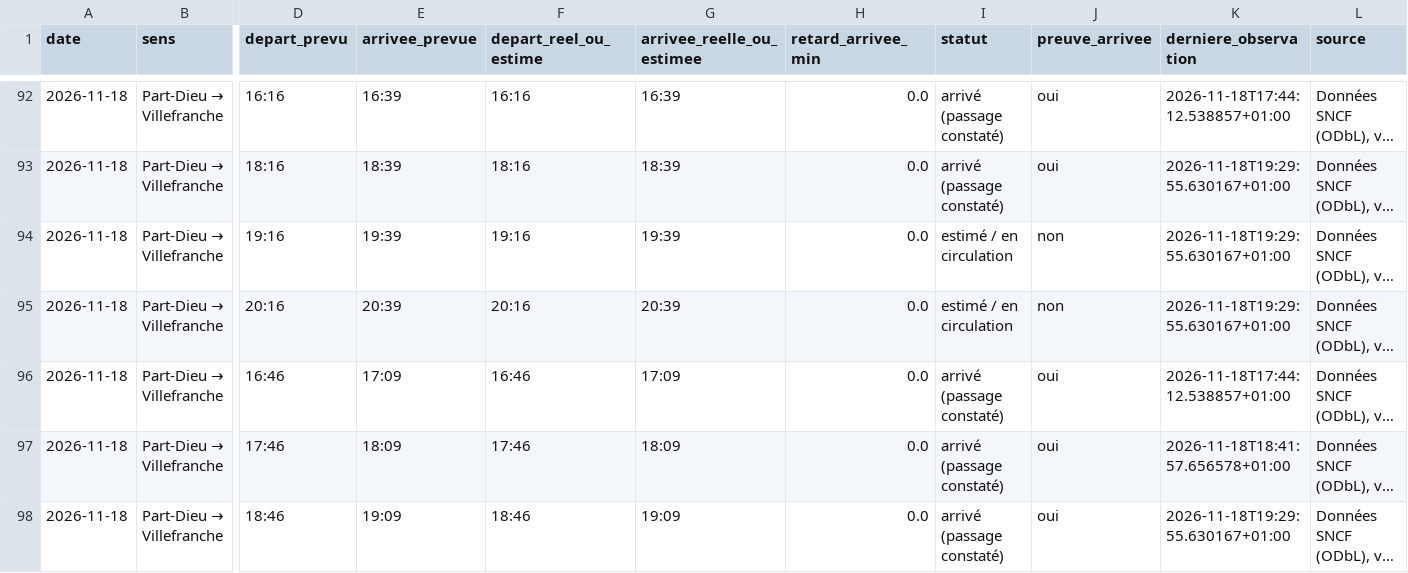
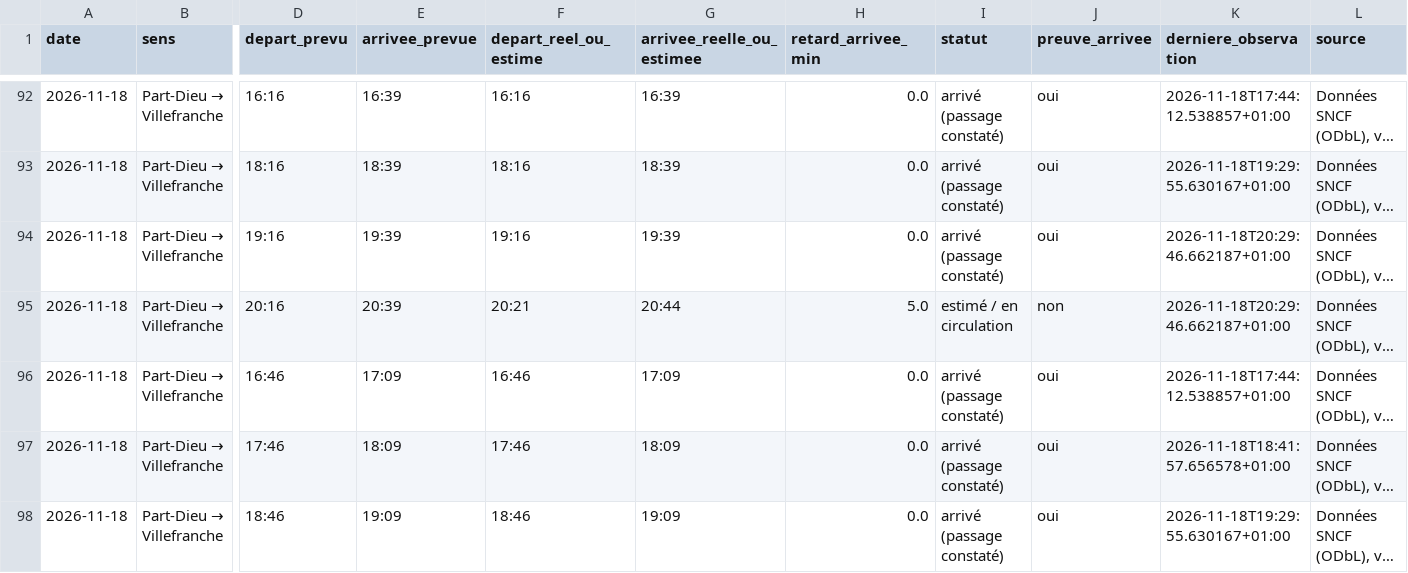
Before and after one commit to alexandretardy3-star/suivi-ter-villefranche-lyon, a CSV file: data/trains.csv, drawn as a sheet; only a part is shown, gaps mark what is left out; long unchanged cells end in …; the diff covers the shown part only; the diff names each change by its address in the sheet, - before the commit and + after, or states it on an @@ line.

```diff
--- a/data/trains.csv
+++ b/data/trains.csv
-I94 (statut): estimé / en circulation
+I94 (statut): arrivé (passage constaté)
-J94 (preuve_arrivee): non
+J94 (preuve_arrivee): oui
-K94:K95 (derniere_observation): 2026-11-18T19:29:55.630167+01:00
+K94:K95 (derniere_observation): 2026-11-18T20:29:46.662187+01:00
-F95 (depart_reel_ou_estime): 20:16
+F95 (depart_reel_ou_estime): 20:21
-G95 (arrivee_reelle_ou_estimee): 20:39
+G95 (arrivee_reelle_ou_estimee): 20:44
-H95 (retard_arrivee_min): 0.0
+H95 (retard_arrivee_min): 5.0
```
Also changed, not shown: 11 edited cells elsewhere in this file, data/bilan_quotidien.csv.
